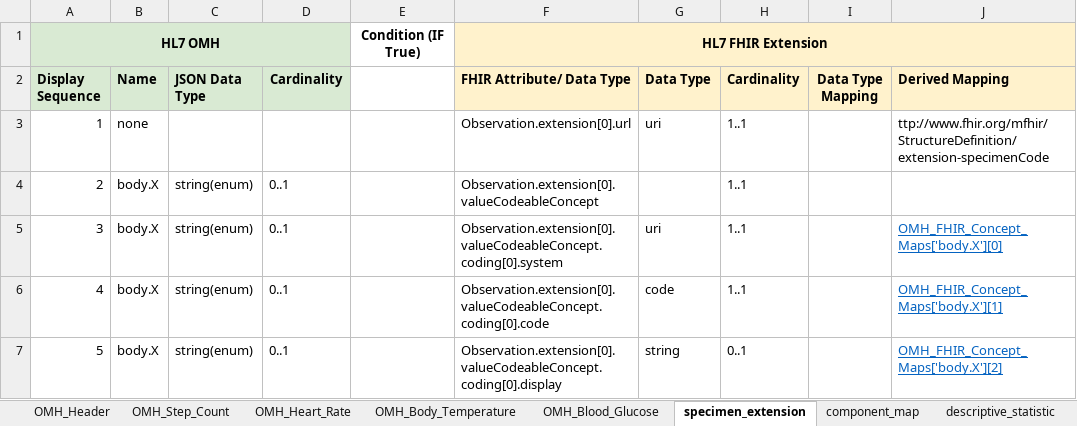
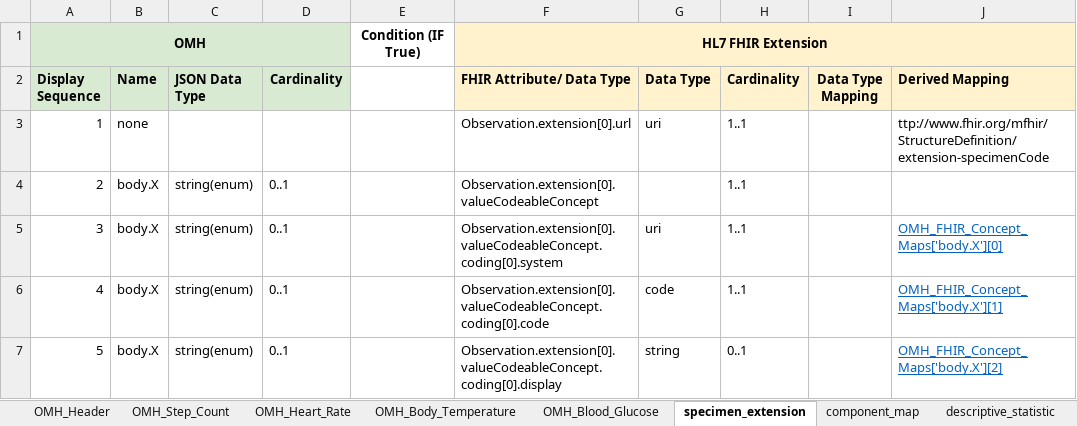
Before and after one commit to Healthedata1/mFHIR, an Excel workbook: mapping/OMH to FHIR Mapping Spreadsheets.xlsx, sheet specimen_extension, drawn as a sheet; only a part is shown; values as stored, in another font and other column widths than the file's, no borders; the diff names each change by its address in the sheet, - before the commit and + after, or states it on an @@ line.

```diff
--- a/mapping/OMH to FHIR Mapping Spreadsheets.xlsx (sheet specimen_extension)
+++ b/mapping/OMH to FHIR Mapping Spreadsheets.xlsx (sheet specimen_extension)
-A1 (Display Sequence): HL7 OMH
+A1 (Display Sequence): OMH
```
Also changed, not shown: sheet codeable_mapping, sheet component_map, sheet user_id, sheet data_point_id, sheet id_name_category, sheet source_name, 5 more sheets, 1 other file.
